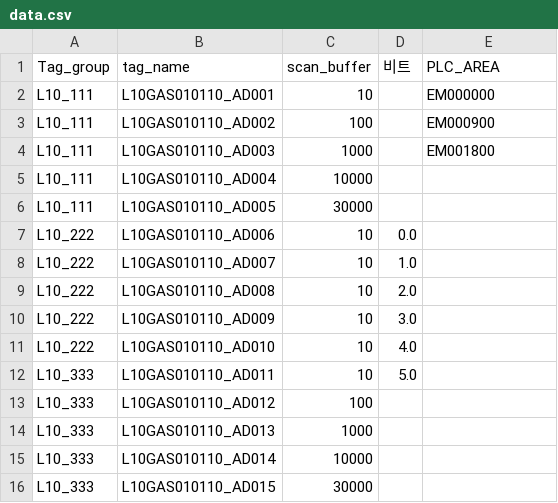
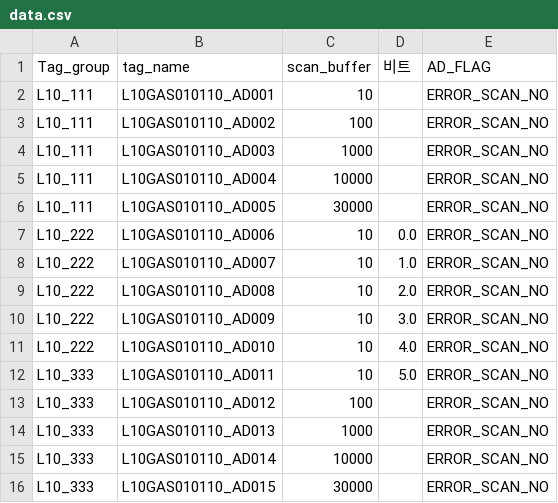
Before and after one commit to ktw09876/Python, a CSV file: Nori_tool_address/Outputs/data.csv, drawn as a sheet.

```diff
--- a/Nori_tool_address/Outputs/data.csv
+++ b/Nori_tool_address/Outputs/data.csv
@@ -1,16 +1,16 @@
-Tag_group,tag_name,scan_buffer,비트,PLC_AREA
-L10_111,L10GAS010110_AD001,10,,EM000000
-L10_111,L10GAS010110_AD002,100,,EM000900
-L10_111,L10GAS010110_AD003,1000,,EM001800
-L10_111,L10GAS010110_AD004,10000,,
-L10_111,L10GAS010110_AD005,30000,,
-L10_222,L10GAS010110_AD006,10,0.0,
-L10_222,L10GAS010110_AD007,10,1.0,
-L10_222,L10GAS010110_AD008,10,2.0,
-L10_222,L10GAS010110_AD009,10,3.0,
-L10_222,L10GAS010110_AD010,10,4.0,
-L10_333,L10GAS010110_AD011,10,5.0,
-L10_333,L10GAS010110_AD012,100,,
-L10_333,L10GAS010110_AD013,1000,,
-L10_333,L10GAS010110_AD014,10000,,
-L10_333,L10GAS010110_AD015,30000,,
+Tag_group,tag_name,scan_buffer,비트,AD_FLAG
+L10_111,L10GAS010110_AD001,10,,ERROR_SCAN_NO
+L10_111,L10GAS010110_AD002,100,,ERROR_SCAN_NO
+L10_111,L10GAS010110_AD003,1000,,ERROR_SCAN_NO
+L10_111,L10GAS010110_AD004,10000,,ERROR_SCAN_NO
+L10_111,L10GAS010110_AD005,30000,,ERROR_SCAN_NO
+L10_222,L10GAS010110_AD006,10,0.0,ERROR_SCAN_NO
+L10_222,L10GAS010110_AD007,10,1.0,ERROR_SCAN_NO
+L10_222,L10GAS010110_AD008,10,2.0,ERROR_SCAN_NO
+L10_222,L10GAS010110_AD009,10,3.0,ERROR_SCAN_NO
+L10_222,L10GAS010110_AD010,10,4.0,ERROR_SCAN_NO
+L10_333,L10GAS010110_AD011,10,5.0,ERROR_SCAN_NO
+L10_333,L10GAS010110_AD012,100,,ERROR_SCAN_NO
+L10_333,L10GAS010110_AD013,1000,,ERROR_SCAN_NO
+L10_333,L10GAS010110_AD014,10000,,ERROR_SCAN_NO
+L10_333,L10GAS010110_AD015,30000,,ERROR_SCAN_NO
```
Also changed, not shown: Nori_tool_address/ini_scans/ini1.csv, 3 other files.
